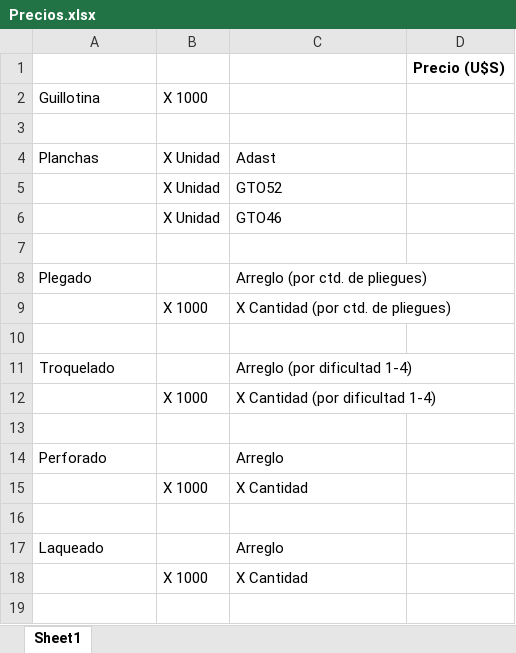
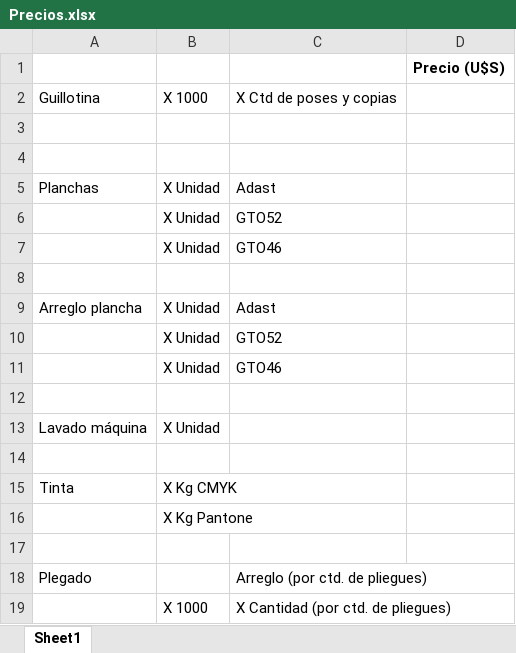
Before and after one commit to gauchoaleman/presupuestoib, an Excel workbook: doc/Precios.xlsx, sheet Sheet1, drawn as a sheet; only a part is shown; the shorter side is filled out with more unchanged rows; values as stored, in another font and other column widths than the file's, no borders; the diff covers the shown part only; the diff names each change by its address in the sheet, - before the commit and + after, or states it on an @@ line.

```diff
--- a/doc/Precios.xlsx (sheet Sheet1)
+++ b/doc/Precios.xlsx (sheet Sheet1)
-C2: (empty)
+C2: X Ctd de poses y copias
+row 3: (empty)
+row 8: (empty)
+row 9: Arreglo plancha | X Unidad | Adast
+row 10:  | X Unidad | GTO52
+row 11:  | X Unidad | GTO46
+row 12: (empty)
+row 13: Lavado máquina | X Unidad
+row 14: (empty)
+row 15: Tinta | X Kg CMYK
+row 16:  | X Kg Pantone
```
Also changed, not shown: 6 added rows elsewhere in this sheet, 3 other files.
